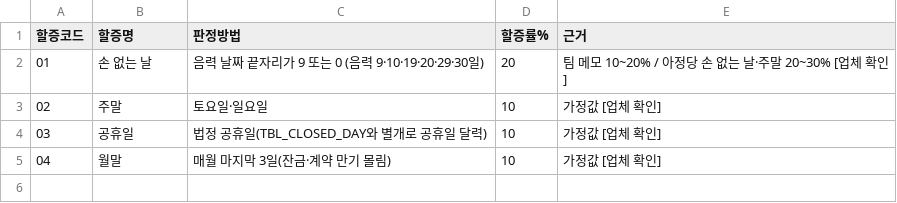
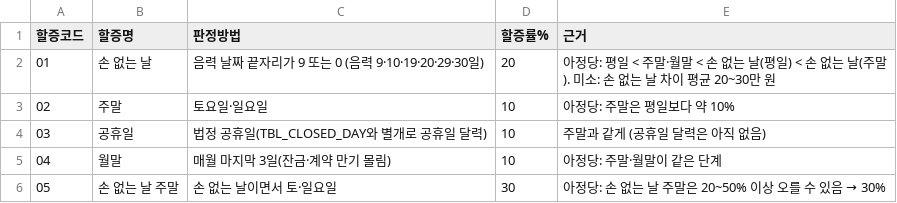
Before and after one commit to hyewan01/CodeMove-AI, a CSV file: docs/estimate/data/fee-surcharge.csv, drawn as a sheet.

```diff
--- a/docs/estimate/data/fee-surcharge.csv
+++ b/docs/estimate/data/fee-surcharge.csv
@@ -1,5 +1,6 @@
 할증코드,할증명,판정방법,할증률%,근거
-01,손 없는 날,"음력 날짜 끝자리가 9 또는 0 (음력 9·10·19·20·29·30일)",20,"팀 메모 10~20% / 아정당 손 없는 날·주말 20~30% [업체 확인]"
-02,주말,"토요일·일요일",10,"가정값 [업체 확인]"
-03,공휴일,"법정 공휴일(TBL_CLOSED_DAY와 별개로 공휴일 달력)",10,"가정값 [업체 확인]"
-04,월말,"매월 마지막 3일(잔금·계약 만기 몰림)",10,"가정값 [업체 확인]"
+01,손 없는 날,"음력 날짜 끝자리가 9 또는 0 (음력 9·10·19·20·29·30일)",20,"아정당: 평일 < 주말·월말 < 손 없는 날(평일) < 손 없는 날(주말). 미소: 손 없는 날 차이 평균 20~30만 원"
+02,주말,"토요일·일요일",10,"아정당: 주말은 평일보다 약 10%"
+03,공휴일,"법정 공휴일(TBL_CLOSED_DAY와 별개로 공휴일 달력)",10,"주말과 같게 (공휴일 달력은 아직 없음)"
+04,월말,"매월 마지막 3일(잔금·계약 만기 몰림)",10,"아정당: 주말·월말이 같은 단계"
+05,손 없는 날 주말,"손 없는 날이면서 토·일요일",30,"아정당: 손 없는 날 주말은 20~50% 이상 오를 수 있음 → 30%"
```
Also changed, not shown: docs/estimate/data/estimate-rules.csv, docs/estimate/data/fee-base.csv, 30 other files.
